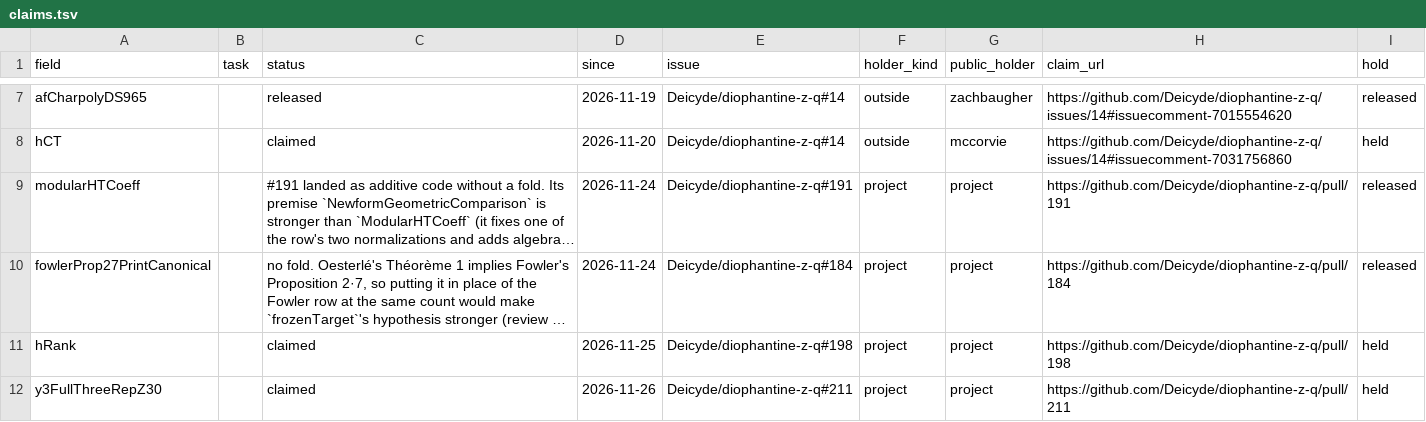
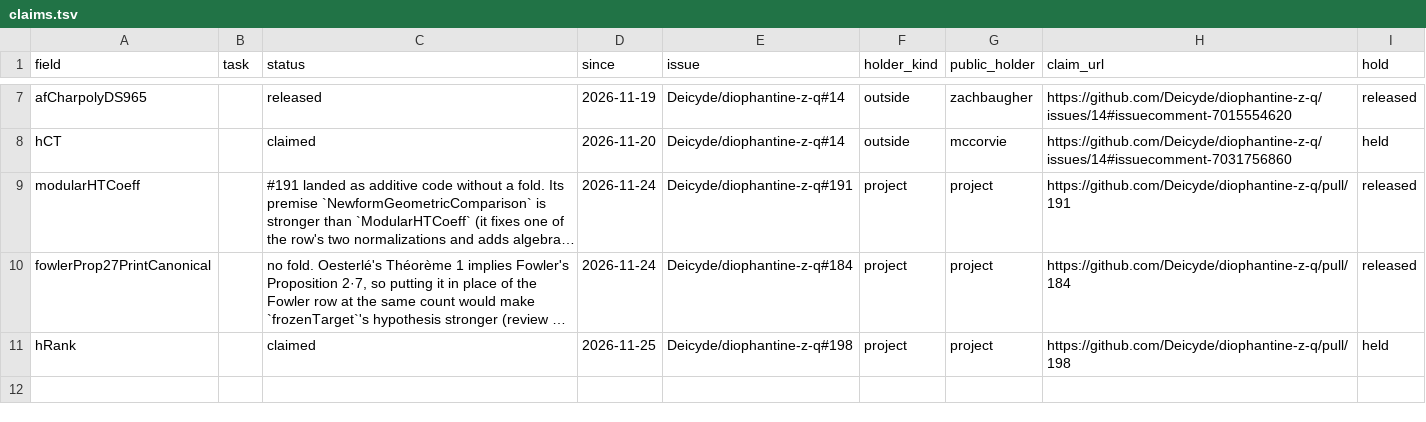
Before and after one commit to CheyLoveday/diophantine-z-q, a TSV file: docs/one-proof/claims.tsv, drawn as a sheet; only a part is shown, gaps mark what is left out; long unchanged cells end in …; the diff names each change by its address in the sheet, - before the commit and + after, or states it on an @@ line.

Commit message:
Fold the y3FullThreeRepZ30 reduction with #215: y3FullThreeRepZ30 proved from seven printed leaves; 22 -> 28
y3-fold-1126 (scripts/one_proof/autofold.py --allow-rise, spec in scratch/y3-fold/autofold-spec.json): the field
y3FullThreeRepZ30 of the research bundle is filled by Y3Buzzard.y3FullThreeRepZ30_of_printed_rem84
(Contrib/OneProof/Y3FullThreeRepZ30.lean and Y3FullThreeRepZ30/ from #211; BuzzardFrameRepTorsor5.lean and
BuzzardFrameRepTorsor5/ from #215) applied to seven new fields: buzzardThm21Cor23V15, milneProp207At3,
milneTorsionCount, serreRigidityLevel3, milneZeroPreservingHomLN, projectiveFalseEllipticCurve, milneProp207At5.
OpenResearchLeaves79 (TailZ107) and sixContactMin_of_open100 are the new generation and top; frozenTarget
changes only in its bundle. The owner authorized the rise; the seven leaves enter GLUE.

Checked on a native build at main 9f98d294 plus #211 and #215: discharge_check.sh (scope, build, report) on
main plus the 49 contribution files passed, DISCHARGES [OpenResearchLeaves78.y3FullThreeRepZ30] by
Y3Buzzard.y3FullThreeRepZ30_of_printed_rem84 with exactly the seven leaves as assumptions; lake build
+ZInQKernel.OneProof.Main +ZInQKernel.OneProof.Discharges (19,988 jobs); #print axioms ZInQ.OneProof.frozenTarget
and HDec.HSyn.sixContactMin_of_open100: propext, Classical.choice, Quot.sound; hash guard: of 25,252 existing
constants only frozenTarget changed, 31 added, all in TailZ107.

Records: docs/research/y3-adversarial-readings.md section 7 (unit U8: MilneRem84, GeomCard5) appended;
kinds.tsv (y3FullThreeRepZ30 removed, seven rows; the six kept rows unchanged from the adversarial-reading
commit); claims.tsv (the #211 claim row goes with the field); chapter_text.py (the y3FullThreeRepZ30 entry
replaced by seven entries); open-statements.json (OpenStatements.lean, 28 open); OPEN.md, STATUS.md,
pages-wanted.md, the CONTRIBUTING example (render_open.py, --check ok); DischargesTest rerun (28 open).

```diff
--- a/docs/one-proof/claims.tsv
+++ b/docs/one-proof/claims.tsv
-row 12: y3FullThreeRepZ30 |  | claimed | 2026-11-26 | Deicyde/diophantine-z-q#211 | project | project | https://github.com/Deicyde/diophantine-z-q/pull/211 | held
```
Also changed, not shown: 12 other files.
